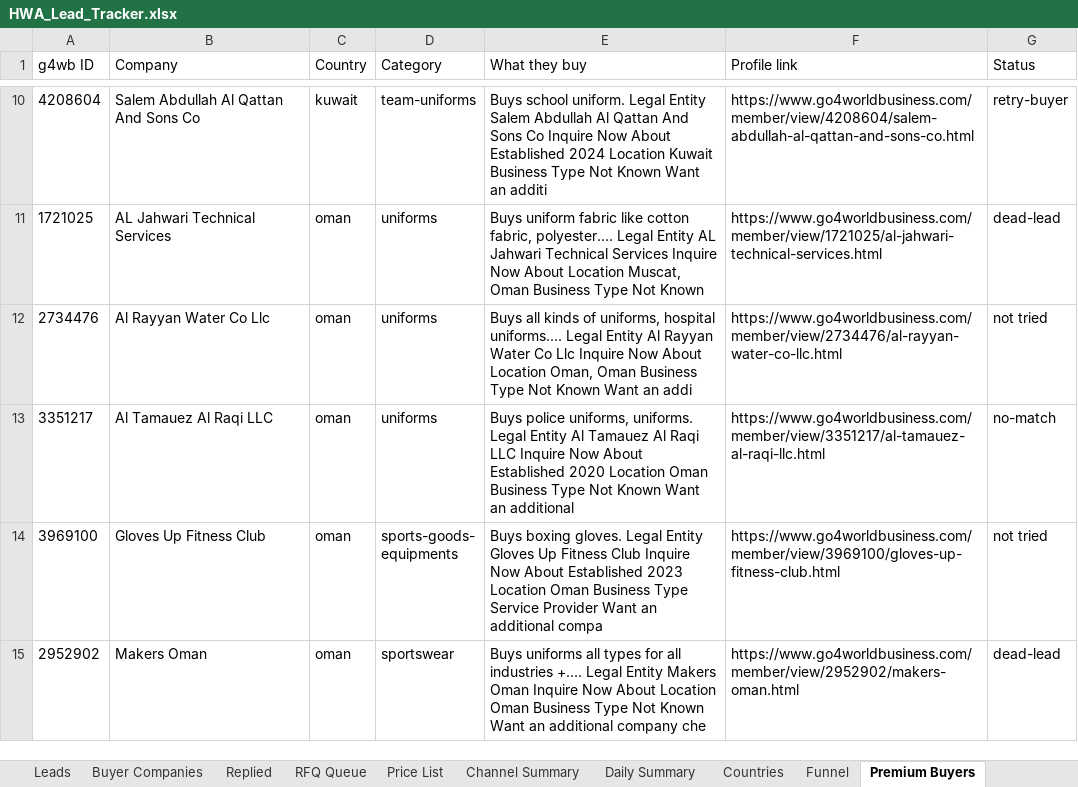
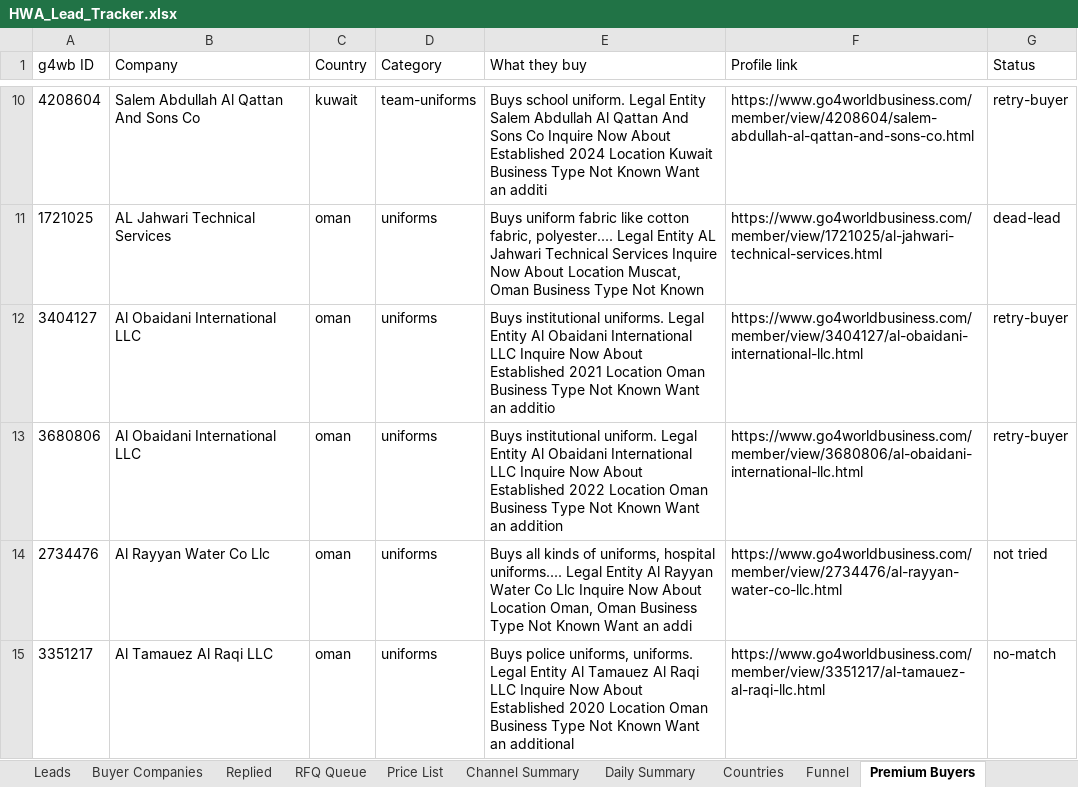
Before and after one commit to hsnwarriorapparel-dot/hsn-business, an Excel workbook: HWA_Lead_Tracker.xlsx, sheet Premium Buyers, drawn as a sheet; only a part is shown, gaps mark what is left out; the shorter side is filled out with more unchanged rows; values as stored, in another font and other column widths than the file's, no borders; the diff names each change by its address in the sheet, - before the commit and + after, or states it on an @@ line.

Commit message:
Auto-backup 2026-11-09 02:32 UTC
Files backed up:
HWA_Lead_Tracker.xlsx
g4wb_premium_buyers.csv

```diff
--- a/HWA_Lead_Tracker.xlsx (sheet Premium Buyers)
+++ b/HWA_Lead_Tracker.xlsx (sheet Premium Buyers)
+row 12: 3404127 | Al Obaidani International LLC | oman | uniforms | Buys institutional uniforms. Legal Entity Al Obaidani International LLC Inquire Now About Established 2021 Location Oman Business Type Not Known Want an additio | https://www.go4worldbusiness.com/member/view/3404127/al-obaidani-international-llc.html | retry-buyer
+row 13: 3680806 | Al Obaidani International LLC | oman | uniforms | Buys institutional uniform. Legal Entity Al Obaidani International LLC Inquire Now About Established 2022 Location Oman Business Type Not Known Want an addition | https://www.go4worldbusiness.com/member/view/3680806/al-obaidani-international-llc.html | retry-buyer
```
Also changed, not shown: 1 other file.
